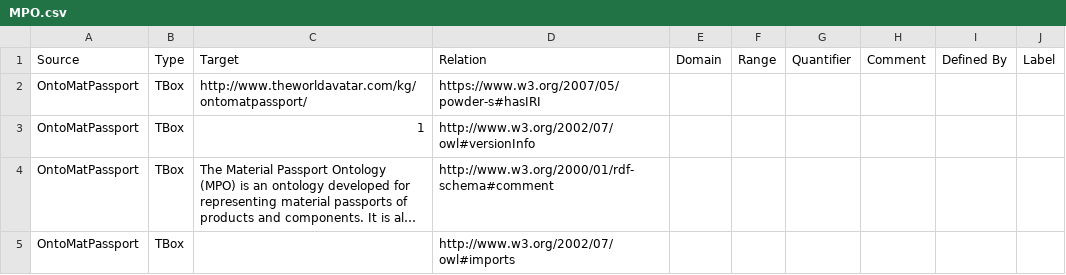
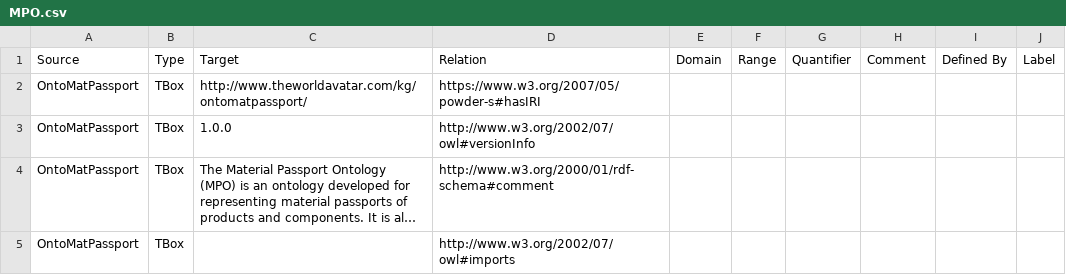
Before and after one commit to TheWorldAvatar/mpo, a CSV file: MPO.csv, drawn as a sheet; only a part is shown; long unchanged cells end in …; the diff names each change by its address in the sheet, - before the commit and + after, or states it on an @@ line.

Commit message:
Update MPO.csv

```diff
--- a/MPO.csv
+++ b/MPO.csv
-C3: 1
+C3: 1.0.0
```
